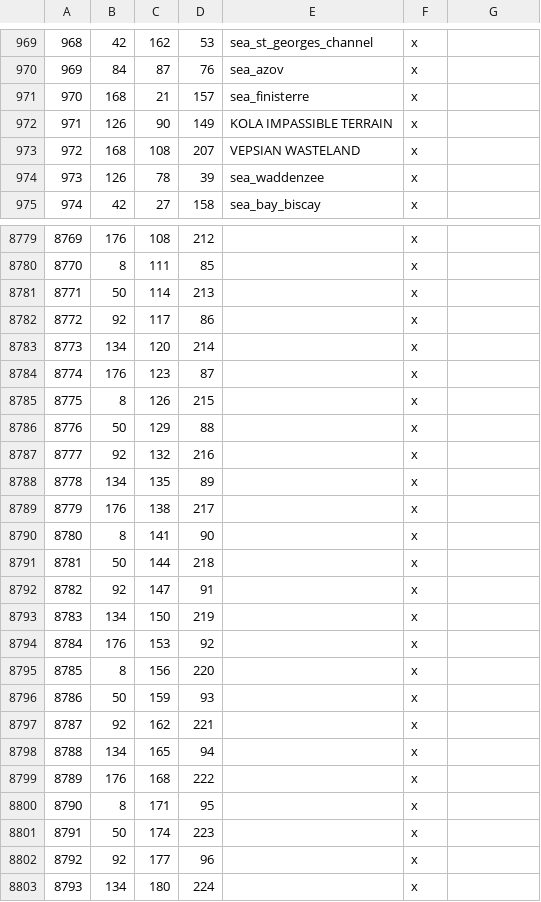
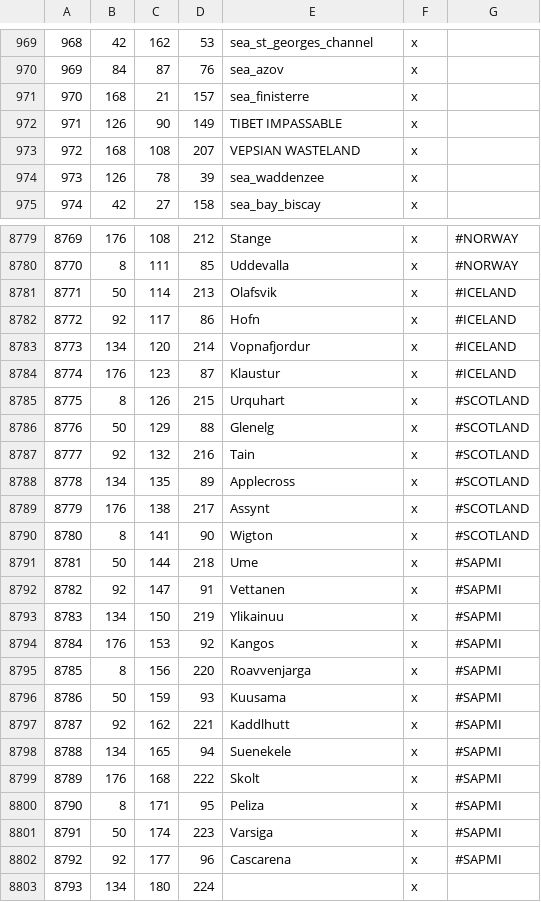
Before and after one commit to Licarious/RiverAdjacency, a CSV file: Input/definition.csv, drawn as a sheet; only a part is shown, gaps mark what is left out; the diff covers the shown part only.

```diff
--- a/Input/definition.csv
+++ b/Input/definition.csv
@@ -971,3 +971,3 @@
 970;168;21;157;sea_finisterre;x;
-971;126;90;149;KOLA IMPASSIBLE TERRAIN;x;
+971;126;90;149;TIBET IMPASSABLE;x;
 972;168;108;207;VEPSIAN WASTELAND;x;
@@ -8779,25 +8779,25 @@
-8769;176;108;212;;x;
-8770;8;111;85;;x;
-8771;50;114;213;;x;
-8772;92;117;86;;x;
-8773;134;120;214;;x;
-8774;176;123;87;;x;
-8775;8;126;215;;x;
-8776;50;129;88;;x;
-8777;92;132;216;;x;
-8778;134;135;89;;x;
-8779;176;138;217;;x;
-8780;8;141;90;;x;
-8781;50;144;218;;x;
-8782;92;147;91;;x;
-8783;134;150;219;;x;
-8784;176;153;92;;x;
-8785;8;156;220;;x;
-8786;50;159;93;;x;
-8787;92;162;221;;x;
-8788;134;165;94;;x;
-8789;176;168;222;;x;
-8790;8;171;95;;x;
-8791;50;174;223;;x;
-8792;92;177;96;;x;
+8769;176;108;212;Stange;x;		#NORWAY
+8770;8;111;85;Uddevalla;x;		#NORWAY
+8771;50;114;213;Olafsvik;x;			#ICELAND
+8772;92;117;86;Hofn;x;				#ICELAND
+8773;134;120;214;Vopnafjordur;x;	#ICELAND
+8774;176;123;87;Klaustur;x;			#ICELAND
+8775;8;126;215;Urquhart;x;		#SCOTLAND
+8776;50;129;88;Glenelg;x;		#SCOTLAND
+8777;92;132;216;Tain;x;			#SCOTLAND
+8778;134;135;89;Applecross;x;	#SCOTLAND
+8779;176;138;217;Assynt;x;		#SCOTLAND
+8780;8;141;90;Wigton;x;			#SCOTLAND
+8781;50;144;218;Ume;x;			#SAPMI
+8782;92;147;91;Vettanen;x;		#SAPMI
+8783;134;150;219;Ylikainuu;x;	#SAPMI
+8784;176;153;92;Kangos;x;		#SAPMI
+8785;8;156;220;Roavvenjarga;x;	#SAPMI
+8786;50;159;93;Kuusama;x;		#SAPMI
+8787;92;162;221;Kaddlhutt;x;	#SAPMI
+8788;134;165;94;Suenekele;x;	#SAPMI
+8789;176;168;222;Skolt;x;		#SAPMI
+8790;8;171;95;Peliza;x;			#SAPMI
+8791;50;174;223;Varsiga;x;		#SAPMI
+8792;92;177;96;Cascarena;x;		#SAPMI
 8793;134;180;224;;x;
```
Also changed, not shown: 142 edited cells elsewhere in this file, 8 other files.
